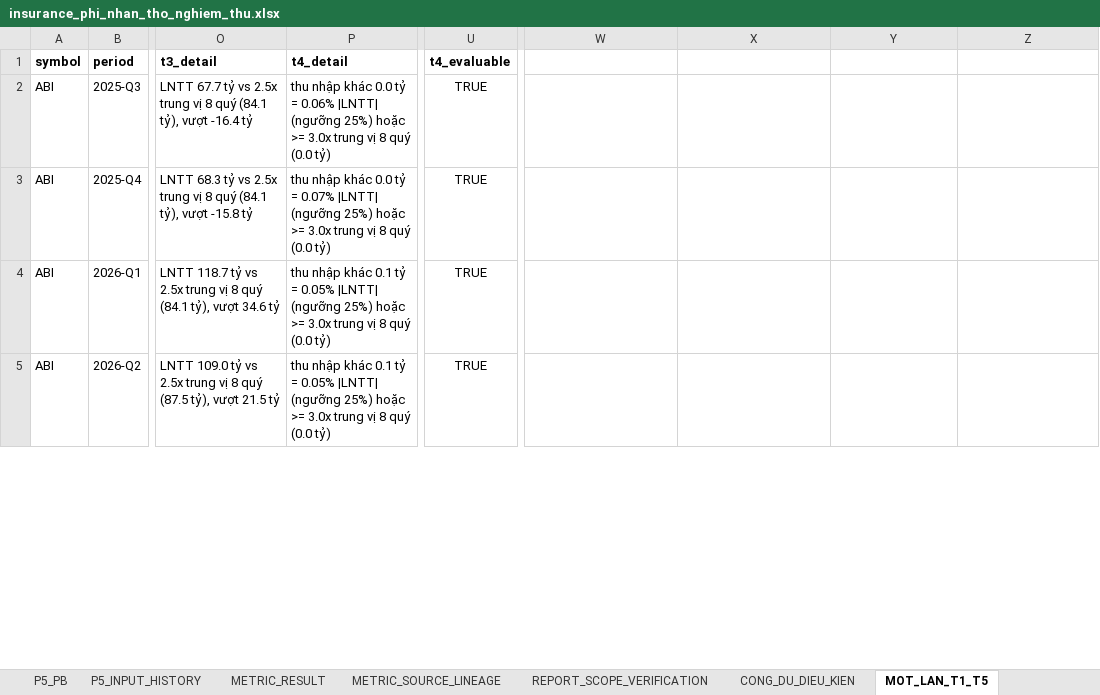
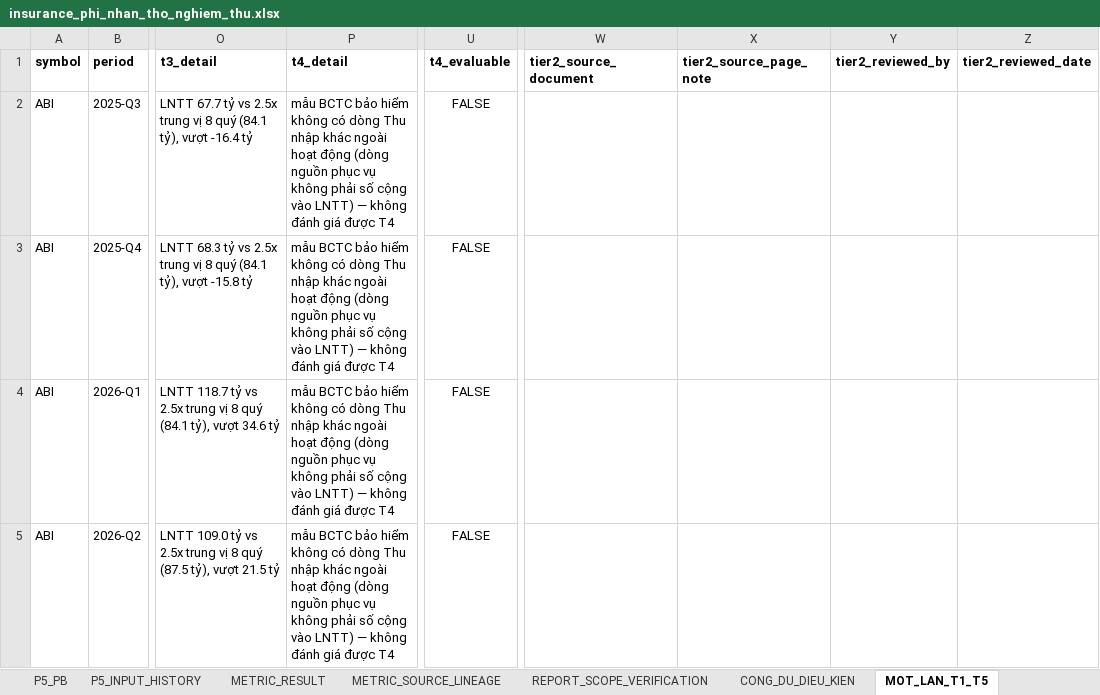
Before and after one commit to sampv1/slow-money-auto, an Excel workbook: data/exports/insurance_phi_nhan_tho_nghiem_thu.xlsx, sheet MOT_LAN_T1_T5, drawn as a sheet; only a part is shown, gaps mark what is left out; values as stored, in another font and other column widths than the file's, no borders; the diff covers the shown part only; the diff names each change by its address in the sheet, - before the commit and + after, or states it on an @@ line.

```diff
--- a/data/exports/insurance_phi_nhan_tho_nghiem_thu.xlsx (sheet MOT_LAN_T1_T5)
+++ b/data/exports/insurance_phi_nhan_tho_nghiem_thu.xlsx (sheet MOT_LAN_T1_T5)
-W1: (empty)
+W1: tier2_source_document
-X1: (empty)
+X1: tier2_source_page_note
-Y1: (empty)
+Y1: tier2_reviewed_by
-Z1: (empty)
+Z1: tier2_reviewed_date
-P2 (t4_detail): thu nhập khác 0.0 tỷ = 0.06% |LNTT| (ngưỡng 25%) hoặc >= 3.0x trung vị 8 quý (0.0 tỷ)
+P2 (t4_detail): mẫu BCTC bảo hiểm không có dòng Thu nhập khác ngoài hoạt động (dòng nguồn phục vụ không phải số cộng vào LNTT) — không đánh giá được T4
-U2:U5 (t4_evaluable): TRUE
+U2:U5 (t4_evaluable): FALSE
-P3 (t4_detail): thu nhập khác 0.0 tỷ = 0.07% |LNTT| (ngưỡng 25%) hoặc >= 3.0x trung vị 8 quý (0.0 tỷ)
+P3 (t4_detail): mẫu BCTC bảo hiểm không có dòng Thu nhập khác ngoài hoạt động (dòng nguồn phục vụ không phải số cộng vào LNTT) — không đánh giá được T4
-P4:P5 (t4_detail): thu nhập khác 0.1 tỷ = 0.05% |LNTT| (ngưỡng 25%) hoặc >= 3.0x trung vị 8 quý (0.0 tỷ)
+P4:P5 (t4_detail): mẫu BCTC bảo hiểm không có dòng Thu nhập khác ngoài hoạt động (dòng nguồn phục vụ không phải số cộng vào LNTT) — không đánh giá được T4
```
Also changed, not shown: 146 edited cells elsewhere in this sheet, sheet METRIC_SOURCE_LINEAGE, sheet METRIC_RESULT, sheet P1_P5_OUTPUT, sheet CONG_DU_DIEU_KIEN, sheet BANG_TONG_HOP_9_MA, sheet P5_PB, 3 more sheets, 6 other files.
